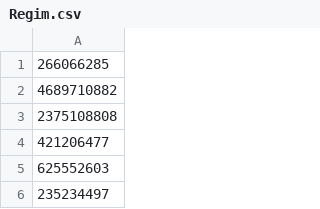
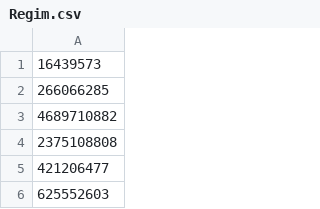
Before and after one commit to trollblocknet/trollblocknet.glitch.com, a CSV file: public/Regim.csv, drawn as a sheet; only a part is shown; the shorter side is filled out with more unchanged rows; the diff names each change by its address in the sheet, - before the commit and + after, or states it on an @@ line.

```diff
--- a/public/Regim.csv
+++ b/public/Regim.csv
+row 1: 16439573
```
Also changed, not shown: 9 other files.
